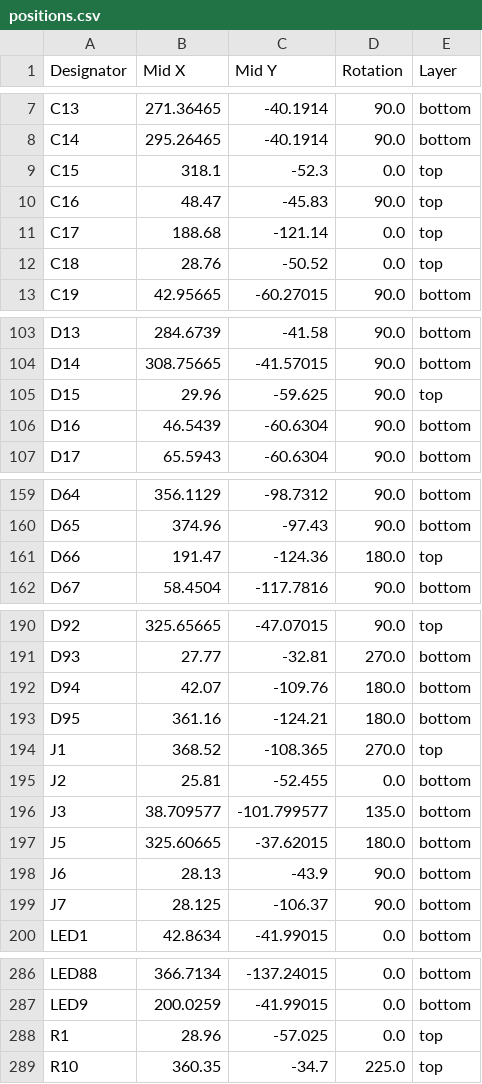
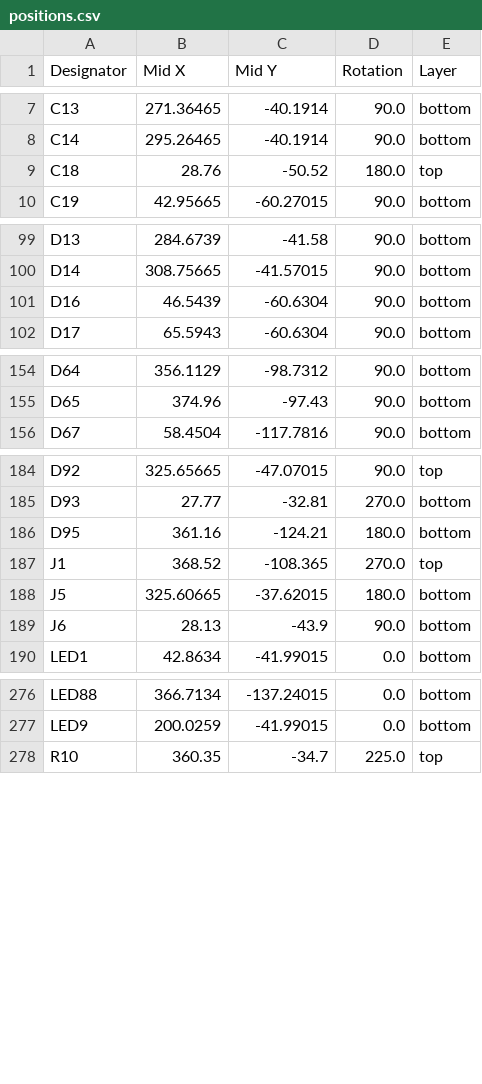
Before and after one commit to cheyao/aniboard, a CSV file: PCB/production/positions.csv, drawn as a sheet; only a part is shown, gaps mark what is left out; the diff covers the shown part only.

```diff
--- a/PCB/production/positions.csv
+++ b/PCB/production/positions.csv
@@ -8,6 +8,3 @@ C13,271.36465,-40.1914,90.0,bottom
 C14,295.26465,-40.1914,90.0,bottom
-C15,318.1,-52.3,0.0,top
-C16,48.47,-45.83,90.0,top
-C17,188.68,-121.14,0.0,top
-C18,28.76,-50.52,0.0,top
+C18,28.76,-50.52,180.0,top
 C19,42.95665,-60.27015,90.0,bottom
@@ -104,3 +100,2 @@ D13,284.6739,-41.58,90.0,bottom
 D14,308.75665,-41.57015,90.0,bottom
-D15,29.96,-59.625,90.0,top
 D16,46.5439,-60.6304,90.0,bottom
@@ -160,3 +155,2 @@ D64,356.1129,-98.7312,90.0,bottom
 D65,374.96,-97.43,90.0,bottom
-D66,191.47,-124.36,180.0,top
 D67,58.4504,-117.7816,90.0,bottom
@@ -191,10 +185,6 @@ D92,325.65665,-47.07015,90.0,top
 D93,27.77,-32.81,270.0,bottom
-D94,42.07,-109.76,180.0,bottom
 D95,361.16,-124.21,180.0,bottom
 J1,368.52,-108.365,270.0,top
-J2,25.81,-52.455,0.0,bottom
-J3,38.709577,-101.799577,135.0,bottom
 J5,325.60665,-37.62015,180.0,bottom
 J6,28.13,-43.9,90.0,bottom
-J7,28.125,-106.37,90.0,bottom
 LED1,42.8634,-41.99015,0.0,bottom
@@ -287,3 +277,2 @@ LED88,366.7134,-137.24015,0.0,bottom
 LED9,200.0259,-41.99015,0.0,bottom
-R1,28.96,-57.025,0.0,top
 R10,360.35,-34.7,225.0,top
```
Also changed, not shown: 15 removed rows and 1 edited cell elsewhere in this file, PCB/production/bom.csv, PCB/production/designators.csv, 48 other files.
